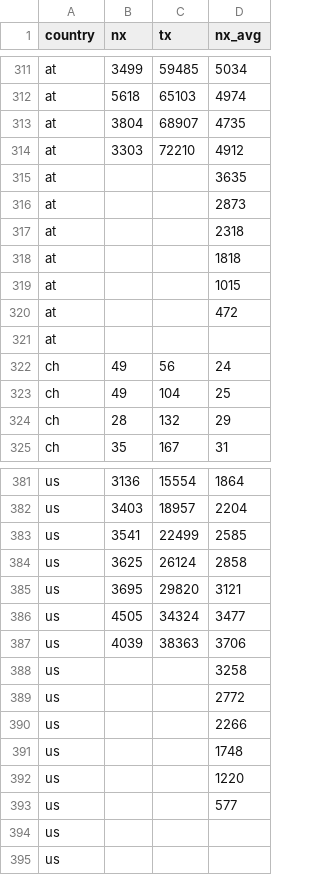
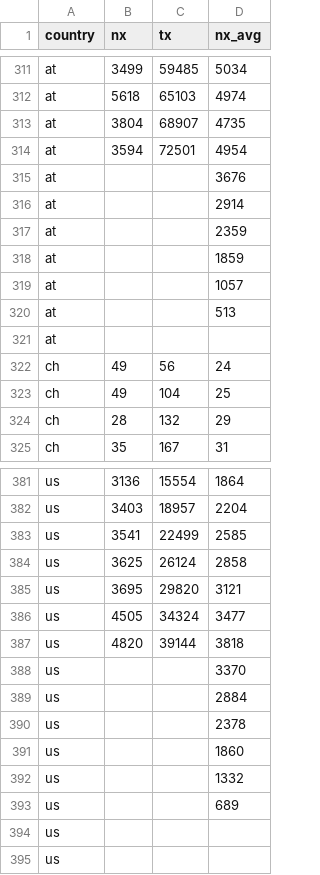
Before and after one commit to christophmoar/covid-19, a CSV file: dataset-01/covid19-normalized-timeseries.CSV, drawn as a sheet; only a part is shown, gaps mark what is left out; the diff covers the shown part only.

```diff
--- a/dataset-01/covid19-normalized-timeseries.CSV
+++ b/dataset-01/covid19-normalized-timeseries.CSV
@@ -313,9 +313,9 @@ at,5618,65103,4974
 at,3804,68907,4735
-at,3303,72210,4912
-at,,,3635
-at,,,2873
-at,,,2318
-at,,,1818
-at,,,1015
-at,,,472
+at,3594,72501,4954
+at,,,3676
+at,,,2914
+at,,,2359
+at,,,1859
+at,,,1057
+at,,,513
 at,,,
@@ -386,9 +386,9 @@ us,3695,29820,3121
 us,4505,34324,3477
-us,4039,38363,3706
-us,,,3258
-us,,,2772
-us,,,2266
-us,,,1748
-us,,,1220
-us,,,577
+us,4820,39144,3818
+us,,,3370
+us,,,2884
+us,,,2378
+us,,,1860
+us,,,1332
+us,,,689
 us,,,
```
Also changed, not shown: 14 added rows and 14 removed rows elsewhere in this file, dataset-01/covid19-normalized-noheader.CSV, dataset-01/covid19-normalized.CSV, 4 other files.
